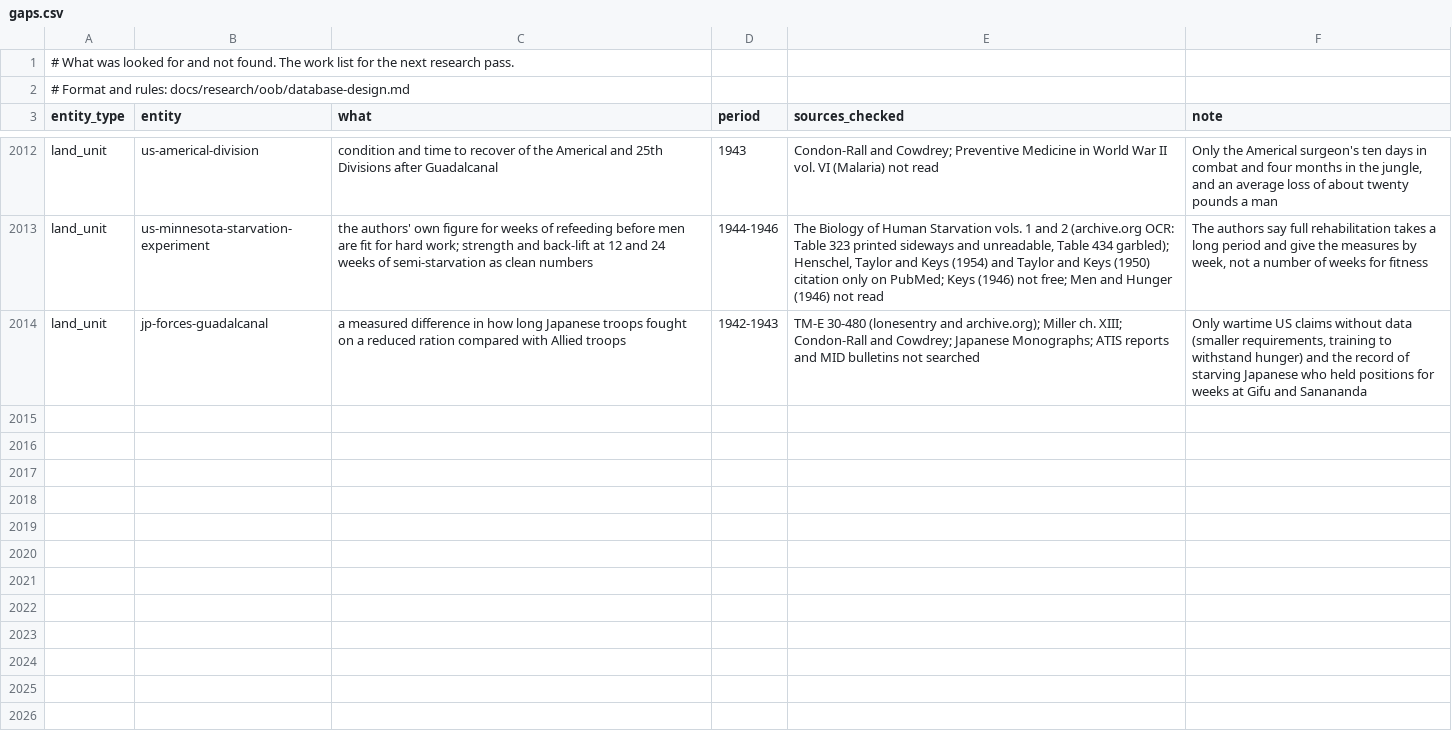
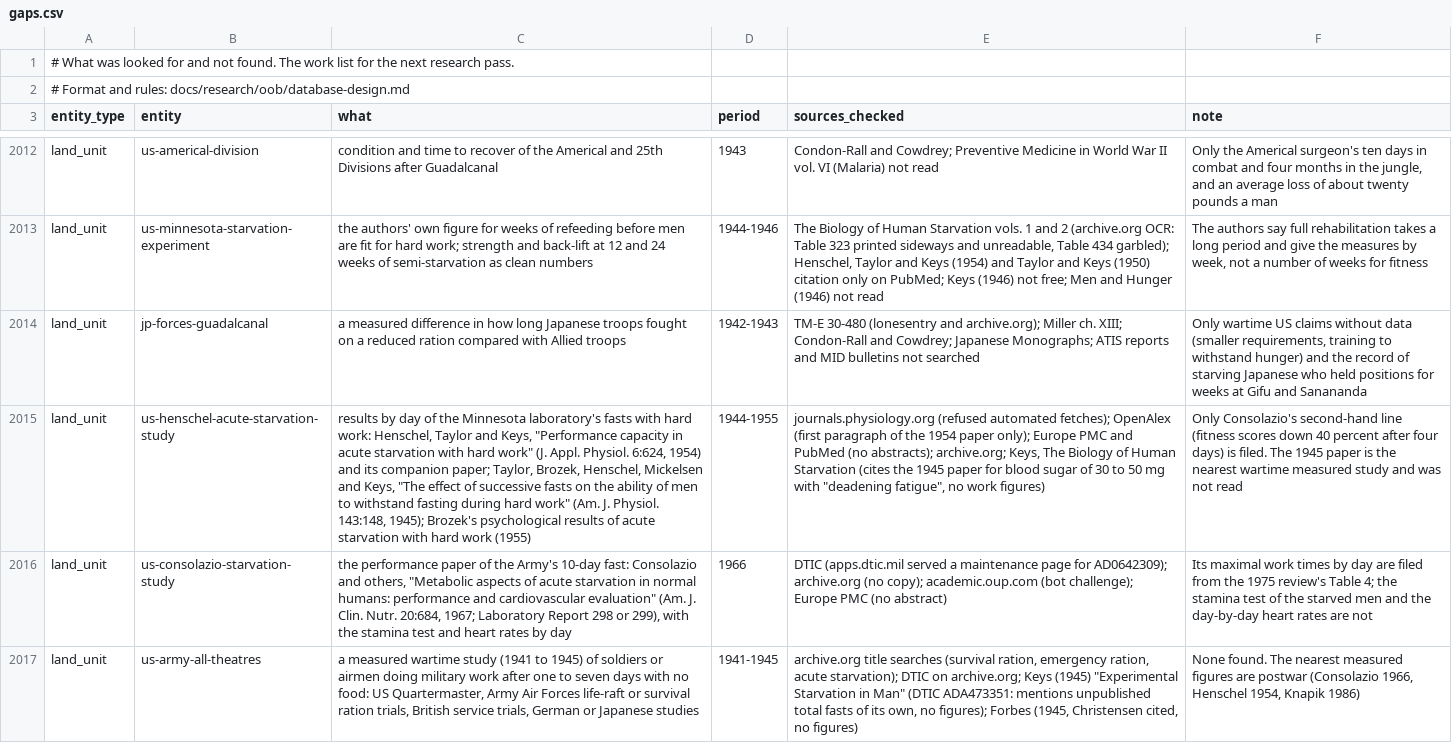
Before and after one commit to amitpeercoder/FlagPlot, a CSV file: data/oob/gaps.csv, drawn as a sheet; only a part is shown, gaps mark what is left out; the diff covers the shown part only; the diff names each change by its address in the sheet, - before the commit and + after, or states it on an @@ line.

```diff
--- a/data/oob/gaps.csv
+++ b/data/oob/gaps.csv
+row 2015: land_unit | us-henschel-acute-starvation-study | results by day of the Minnesota laboratory's fasts with hard work: Henschel, Taylor and Keys, "Performance capacity in acute starvation with hard work" (J. Appl. Physiol. 6:624, 1954) and its companion paper; Taylor, Brozek, Henschel, Mickelsen and Keys, "The effect of successive fasts on the ability of men to withstand fasting during hard work" (Am. J. Physiol. 143:148, 1945); Brozek's psychological results of acute starvation with hard work (1955) | 1944-1955 | journals.physiology.org (refused automated fetches); OpenAlex (first paragraph of the 1954 paper only); Europe PMC and PubMed (no abstracts); archive.org; Keys, The Biology of Human Starvation (cites the 1945 paper for blood sugar of 30 to 50 mg with "deadening fatigue", no work figures) | Only Consolazio's second-hand line (fitness scores down 40 percent after four days) is filed. The 1945 paper is the nearest wartime measured study and was not read
+row 2016: land_unit | us-consolazio-starvation-study | the performance paper of the Army's 10-day fast: Consolazio and others, "Metabolic aspects of acute starvation in normal humans: performance and cardiovascular evaluation" (Am. J. Clin. Nutr. 20:684, 1967; Laboratory Report 298 or 299), with the stamina test and heart rates by day | 1966 | DTIC (apps.dtic.mil served a maintenance page for AD0642309); archive.org (no copy); academic.oup.com (bot challenge); Europe PMC (no abstract) | Its maximal work times by day are filed from the 1975 review's Table 4; the stamina test of the starved men and the day-by-day heart rates are not
+row 2017: land_unit | us-army-all-theatres | a measured wartime study (1941 to 1945) of soldiers or airmen doing military work after one to seven days with no food: US Quartermaster, Army Air Forces life-raft or survival ration trials, British service trials, German or Japanese studies | 1941-1945 | archive.org title searches (survival ration, emergency ration, acute starvation); DTIC on archive.org; Keys (1945) "Experimental Starvation in Man" (DTIC ADA473351: mentions unpublished total fasts of its own, no figures); Forbes (1945, Christensen cited, no figures) | None found. The nearest measured figures are postwar (Consolazio 1966, Henschel 1954, Knapik 1986)
```
Also changed, not shown: 3 added rows elsewhere in this file, data/oob/land_units.csv, 4 other files.
